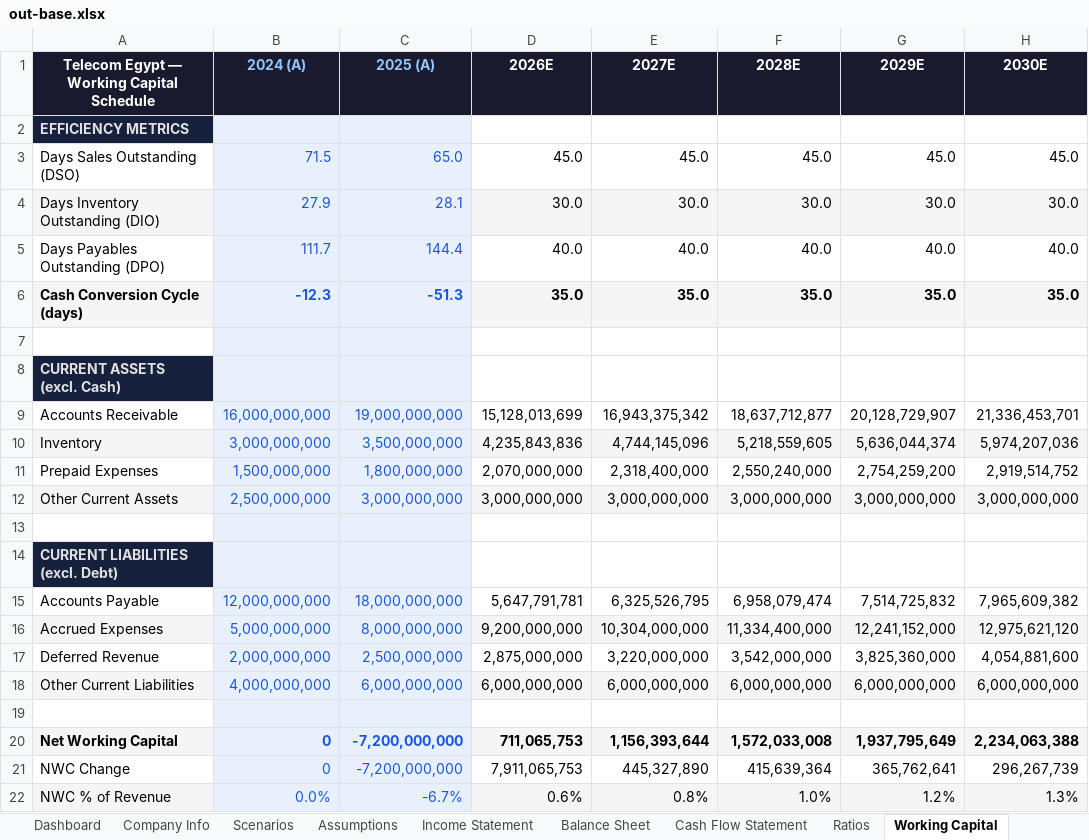
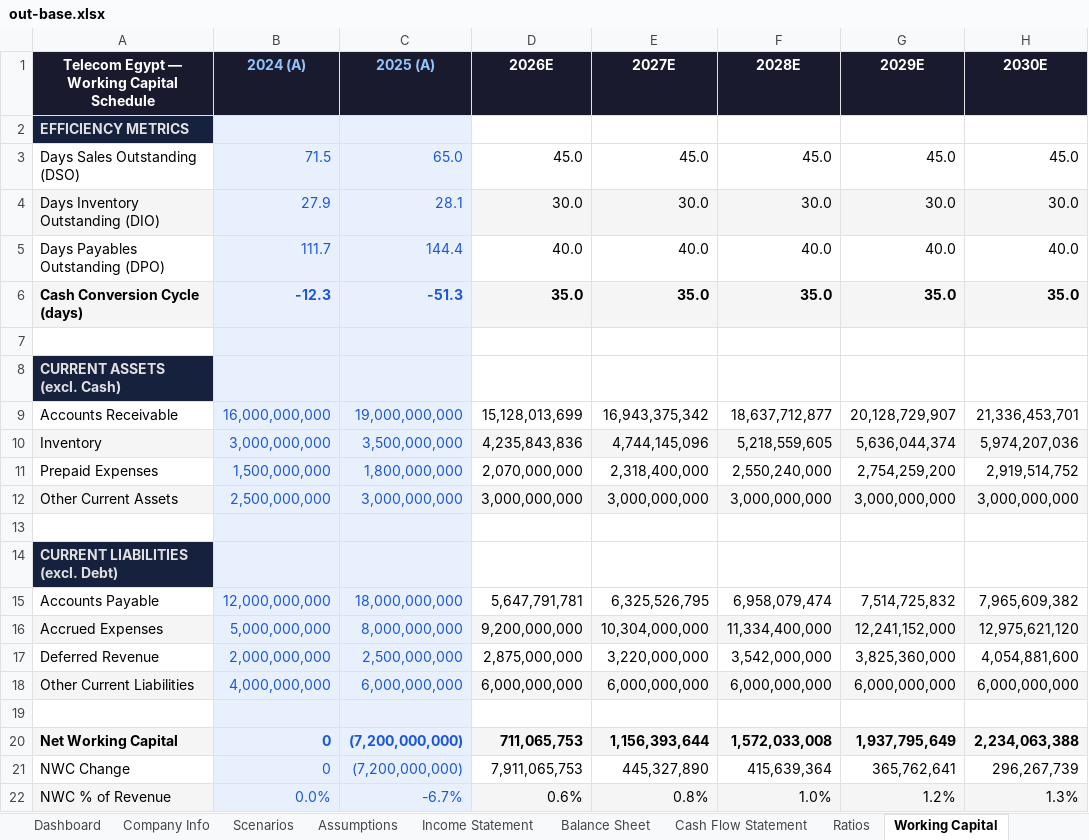
Before and after one commit to tylerharrrb-glitch/3-Statement-Model-Engine, an Excel workbook: out-base.xlsx, sheet Working Capital, drawn as a sheet; values as stored, in another font and other column widths than the file's, no borders; the diff names each change by its address in the sheet, - before the commit and + after, or states it on an @@ line.

```diff
--- a/out-base.xlsx (sheet Working Capital)
+++ b/out-base.xlsx (sheet Working Capital)
-C20:C21 (2025 (A)): -7,200,000,000
+C20:C21 (2025 (A)): (7,200,000,000)
```
Also changed, not shown: sheet Cash Flow Statement, sheet Assumptions, sheet Company Info, sheet Historical Data, sheet Debt Schedule, sheet Income Statement, 1 other file.
